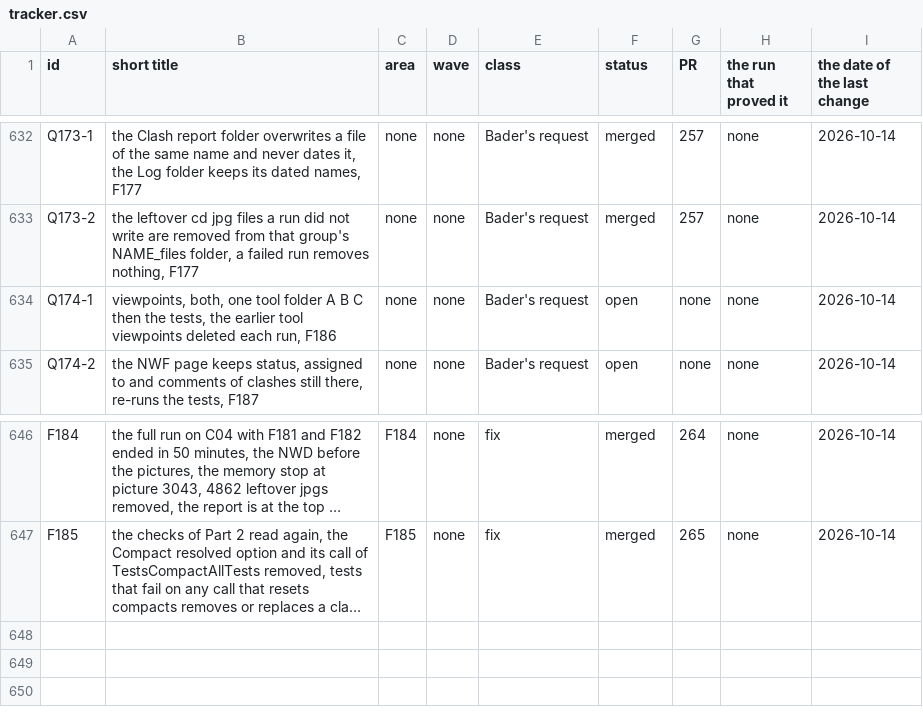
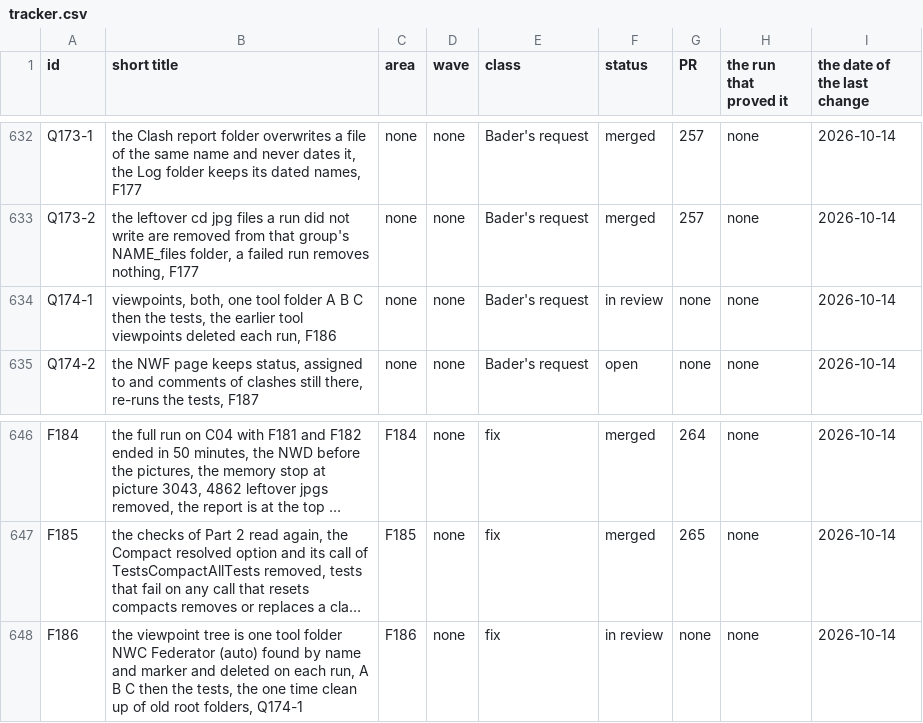
Before and after one commit to baderrahal/PAR_NWC-Federator-V2, a CSV file: steps/tracker.csv, drawn as a sheet; only a part is shown, gaps mark what is left out; long unchanged cells end in …; the diff names each change by its address in the sheet, - before the commit and + after, or states it on an @@ line.

Commit message:
F186: one tool viewpoint folder found by name and marker and deleted each run, A B C then the tests, the one time clean up

```diff
--- a/steps/tracker.csv
+++ b/steps/tracker.csv
-F634 (status): open
+F634 (status): in review
+row 648: F186 | the viewpoint tree is one tool folder NWC Federator (auto) found by name and marker and deleted on each run, A B C then the tests, the one time clean up of old root folders, Q174-1 | F186 | none | fix | in review | none | none | 2026-10-14
```
Also changed, not shown: 20 other files.
